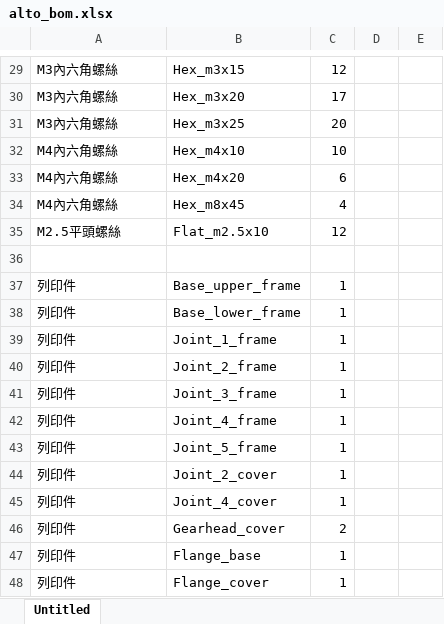
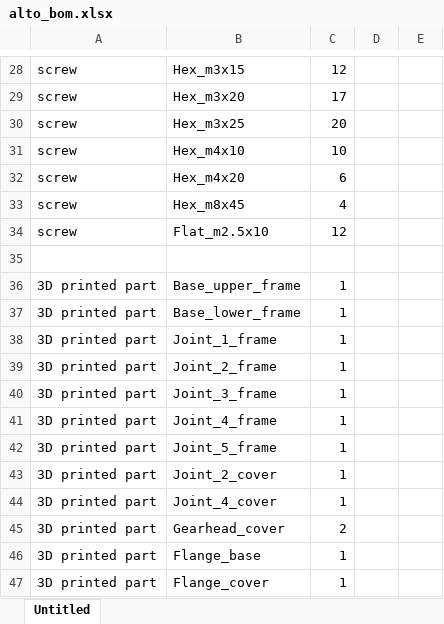
Before and after one commit to liaochikon/ALTO-3D-Printed-6-Axis-Robotic-Arm, an Excel workbook: hardware/alto_bom.xlsx, sheet Untitled, drawn as a sheet; only a part is shown, gaps mark what is left out; values as stored, in another font and other column widths than the file's, no borders; addresses are those after the commit; the diff covers the shown part only; the diff names each change by its address in the sheet, - before the commit and + after, or states it on an @@ line.

```diff
--- a/hardware/alto_bom.xlsx (sheet Untitled)
+++ b/hardware/alto_bom.xlsx (sheet Untitled)
-A28:A30: M3內六角螺絲
+A28:A30: screw
-A31:A33: M4內六角螺絲
+A31:A33: screw
-A34: M2.5平頭螺絲
+A34: screw
-A36:A47: 列印件
+A36:A47: 3D printed part
```
Also changed, not shown: 1 added row, 2 removed rows and 24 edited cells elsewhere in this sheet, software/alto_command.xlsx, 5 other files.
